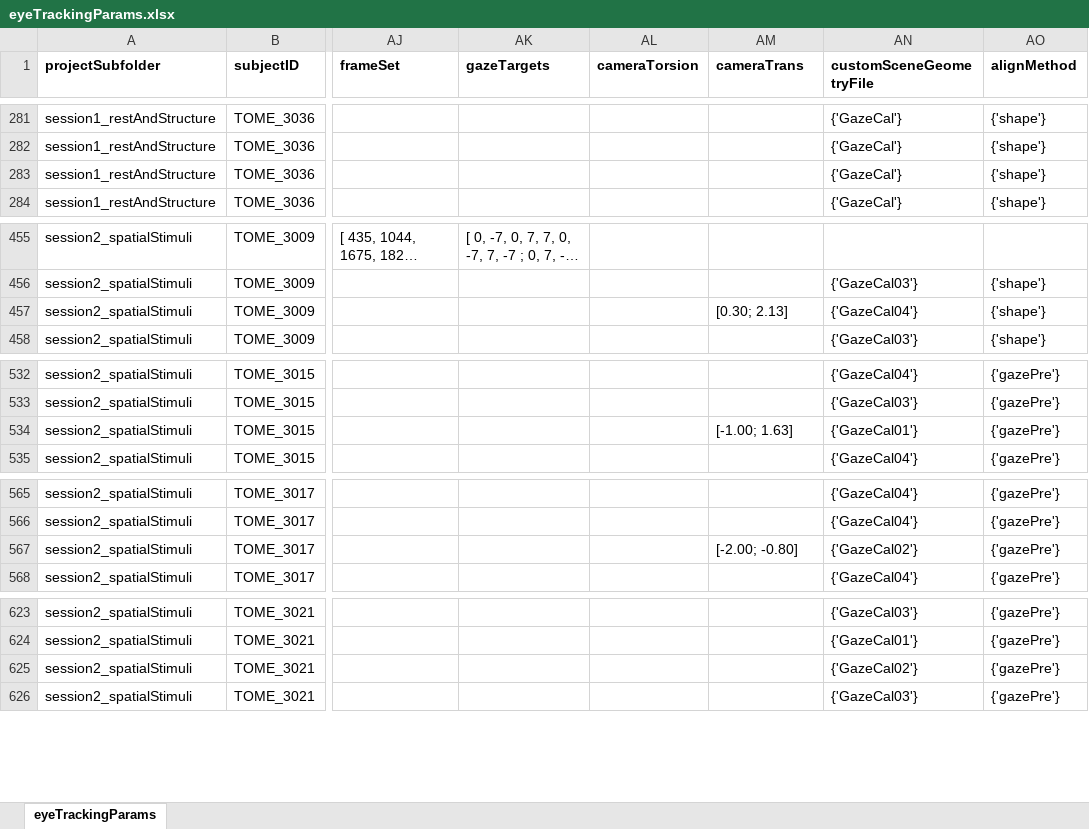
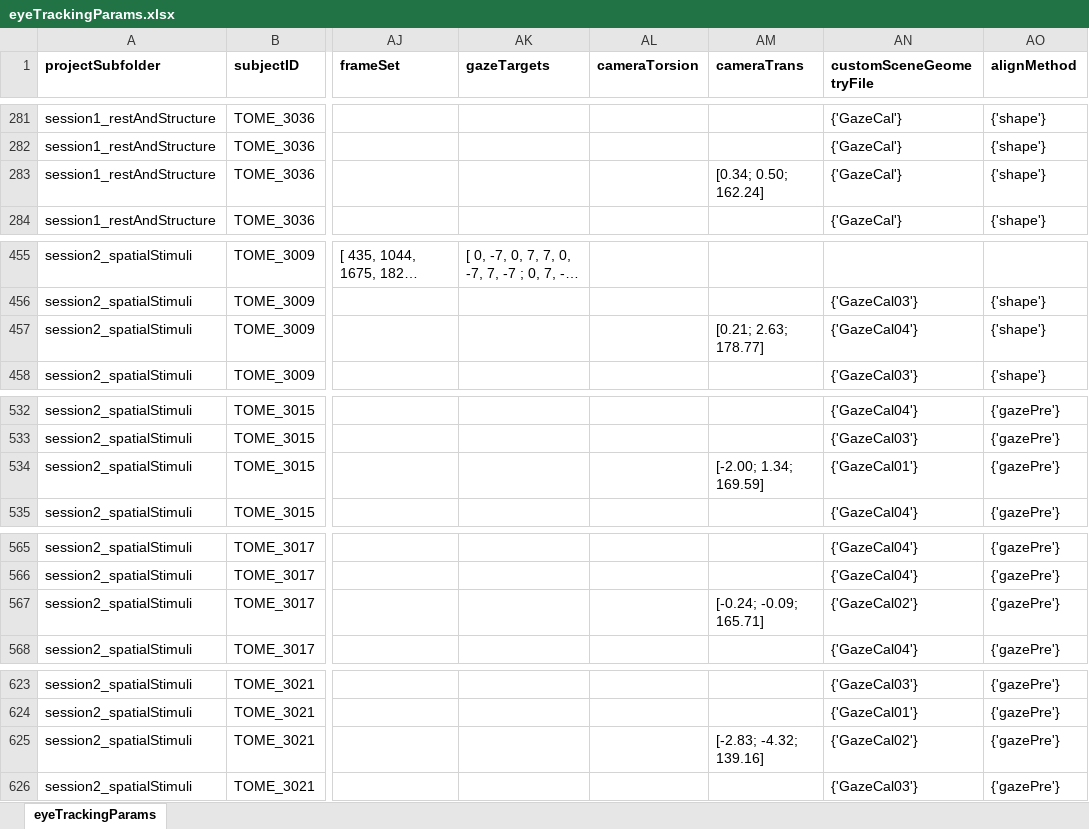
Before and after one commit to gkaguirrelab/eyeTrackTOMEAnalysis, an Excel workbook: code/eyeTrackingParams.xlsx, sheet eyeTrackingParams, drawn as a sheet; only a part is shown, gaps mark what is left out; long unchanged cells end in …; values as stored, in another font and other column widths than the file's, no borders; the diff covers the shown part only; the diff names each change by its address in the sheet, - before the commit and + after, or states it on an @@ line.

Commit message:
More cameraTrans params
Signed-off-by: gkaguirre <gkaguirre@me.com>

```diff
--- a/code/eyeTrackingParams.xlsx (sheet eyeTrackingParams)
+++ b/code/eyeTrackingParams.xlsx (sheet eyeTrackingParams)
-AM283 (cameraTrans): (empty)
+AM283 (cameraTrans): [0.34; 0.50; 162.24]
-AM457 (cameraTrans): [0.30; 2.13]
+AM457 (cameraTrans): [0.21; 2.63; 178.77]
-AM534 (cameraTrans): [-1.00; 1.63]
+AM534 (cameraTrans): [-2.00; 1.34; 169.59]
-AM567 (cameraTrans): [-2.00; -0.80]
+AM567 (cameraTrans): [-0.24; -0.09; 165.71]
-AM625 (cameraTrans): (empty)
+AM625 (cameraTrans): [-2.83; -4.32; 139.16]
```
Also changed, not shown: 26 edited cells elsewhere in this sheet.
